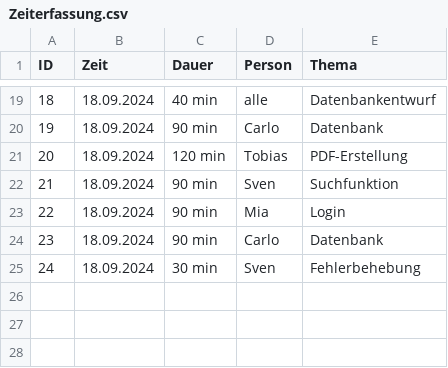
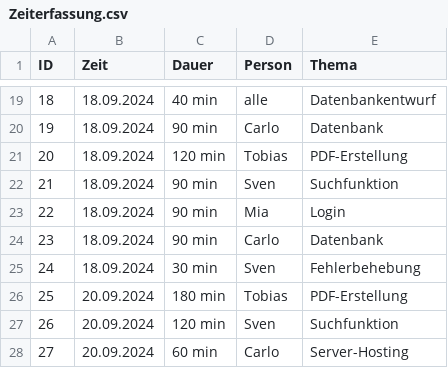
Before and after one commit to Software-Engineering-I-HWR/GourmetGuide, a CSV file: Zeiterfassung.csv, drawn as a sheet; only a part is shown, gaps mark what is left out.

Commit message:
Update Zeiterfassung.csv

```diff
--- a/Zeiterfassung.csv
+++ b/Zeiterfassung.csv
@@ -25 +25,4 @@ ID, Zeit, Dauer, Person, Thema
 24,18.09.2024, 30 min, Sven, Fehlerbehebung
+25,20.09.2024, 180 min, Tobias, PDF-Erstellung
+26,20.09.2024, 120 min, Sven, Suchfunktion
+27,20.09.2024, 60 min, Carlo, Server-Hosting
```
